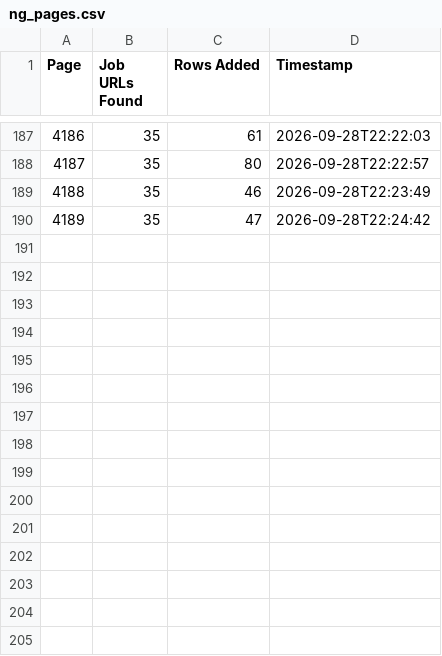
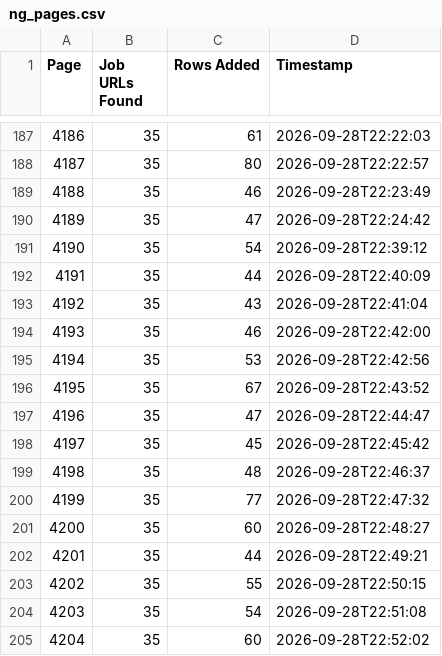
Before and after one commit to liliankason/ng-4001-4500, a CSV file: ng_pages.csv, drawn as a sheet; only a part is shown, gaps mark what is left out; the diff names each change by its address in the sheet, - before the commit and + after, or states it on an @@ line.

```diff
--- a/ng_pages.csv
+++ b/ng_pages.csv
+row 191: 4190 | 35 | 54 | 2026-09-28T22:39:12
+row 192: 4191 | 35 | 44 | 2026-09-28T22:40:09
+row 193: 4192 | 35 | 43 | 2026-09-28T22:41:04
+row 194: 4193 | 35 | 46 | 2026-09-28T22:42:00
+row 195: 4194 | 35 | 53 | 2026-09-28T22:42:56
+row 196: 4195 | 35 | 67 | 2026-09-28T22:43:52
+row 197: 4196 | 35 | 47 | 2026-09-28T22:44:47
+row 198: 4197 | 35 | 45 | 2026-09-28T22:45:42
+row 199: 4198 | 35 | 48 | 2026-09-28T22:46:37
+row 200: 4199 | 35 | 77 | 2026-09-28T22:47:32
+row 201: 4200 | 35 | 60 | 2026-09-28T22:48:27
+row 202: 4201 | 35 | 44 | 2026-09-28T22:49:21
+row 203: 4202 | 35 | 55 | 2026-09-28T22:50:15
+row 204: 4203 | 35 | 54 | 2026-09-28T22:51:08
+row 205: 4204 | 35 | 60 | 2026-09-28T22:52:02
```
Also changed, not shown: 1 other file.
